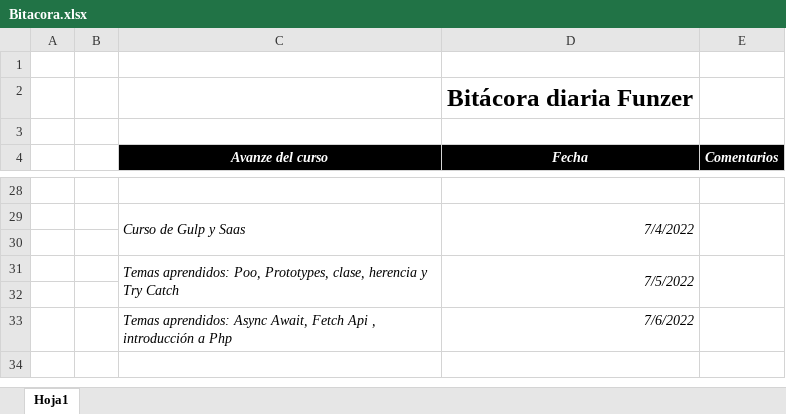
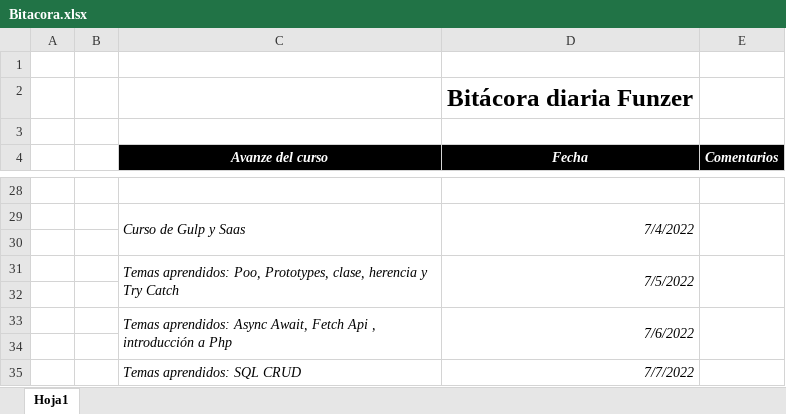
Before and after one commit to ashley-ifi/bitacora, an Excel workbook: Bitacora.xlsx, sheet Hoja1, drawn as a sheet; only a part is shown, gaps mark what is left out; values as stored, in another font and other column widths than the file's, no borders; the diff names each change by its address in the sheet, - before the commit and + after, or states it on an @@ line.

```diff
--- a/Bitacora.xlsx (sheet Hoja1)
+++ b/Bitacora.xlsx (sheet Hoja1)
+C33:C34 merged
+D33:D34 merged
+E33:E34 merged
+row 34: (empty)
+row 35:  |  | Temas aprendidos: SQL CRUD | 7/7/2022
```
Also changed, not shown: 1 other file.
